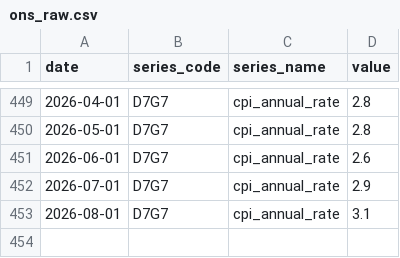
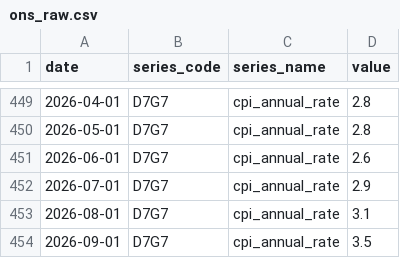
Before and after one commit to So017/quidwatch, a CSV file: data/raw/ons_raw.csv, drawn as a sheet; only a part is shown, gaps mark what is left out; the diff names each change by its address in the sheet, - before the commit and + after, or states it on an @@ line.

```diff
--- a/data/raw/ons_raw.csv
+++ b/data/raw/ons_raw.csv
+row 454: 2026-09-01 | D7G7 | cpi_annual_rate | 3.5
```
Also changed, not shown: data/processed/quidwatch_monthly.csv, data/raw/boe_raw.csv, 1 other file.
